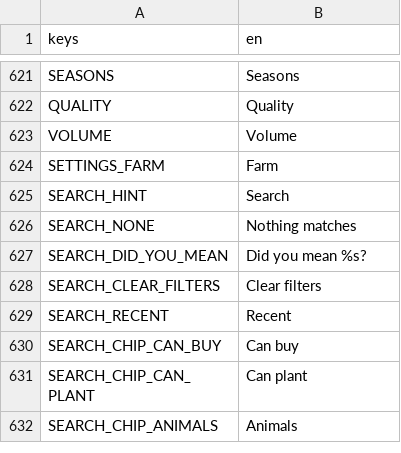
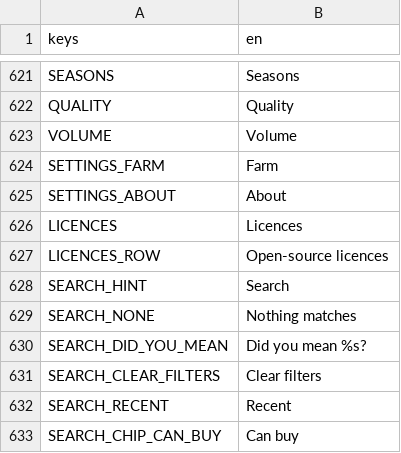
Before and after one commit to aniket-patra-1998/farm-game, a CSV file: locale/strings.csv, drawn as a sheet; only a part is shown, gaps mark what is left out; the shorter side is filled out with more unchanged rows; the diff names each change by its address in the sheet, - before the commit and + after, or states it on an @@ line.

```diff
--- a/locale/strings.csv
+++ b/locale/strings.csv
+row 625: SETTINGS_ABOUT | About
+row 626: LICENCES | Licences
+row 627: LICENCES_ROW | Open-source licences
```
Also changed, not shown: 6 other files.
